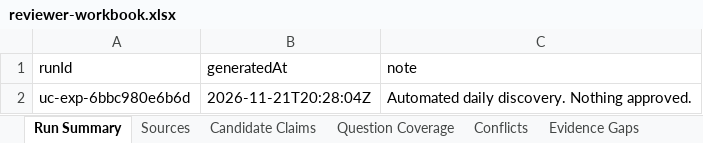
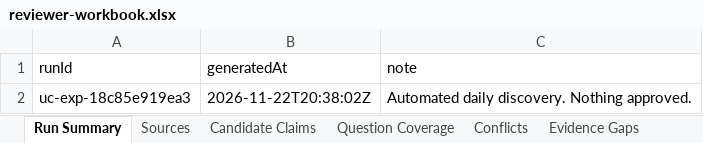
Before and after one commit to janakiramvit/uc-agent, an Excel workbook: knowledge/uc-evidence-expansion/reviewer-workbook.xlsx, sheet Run Summary, drawn as a sheet; values as stored, in another font and other column widths than the file's, no borders; the diff names each change by its address in the sheet, - before the commit and + after, or states it on an @@ line.

```diff
--- a/knowledge/uc-evidence-expansion/reviewer-workbook.xlsx (sheet Run Summary)
+++ b/knowledge/uc-evidence-expansion/reviewer-workbook.xlsx (sheet Run Summary)
-A2 (runId): uc-exp-6bbc980e6b6d
+A2 (runId): uc-exp-18c85e919ea3
-B2 (generatedAt): 2026-11-21T20:28:04Z
+B2 (generatedAt): 2026-11-22T20:38:02Z
```
Also changed, not shown: sheet Candidate Claims, sheet Sources, sheet Licensing and Access, 16 other files.
